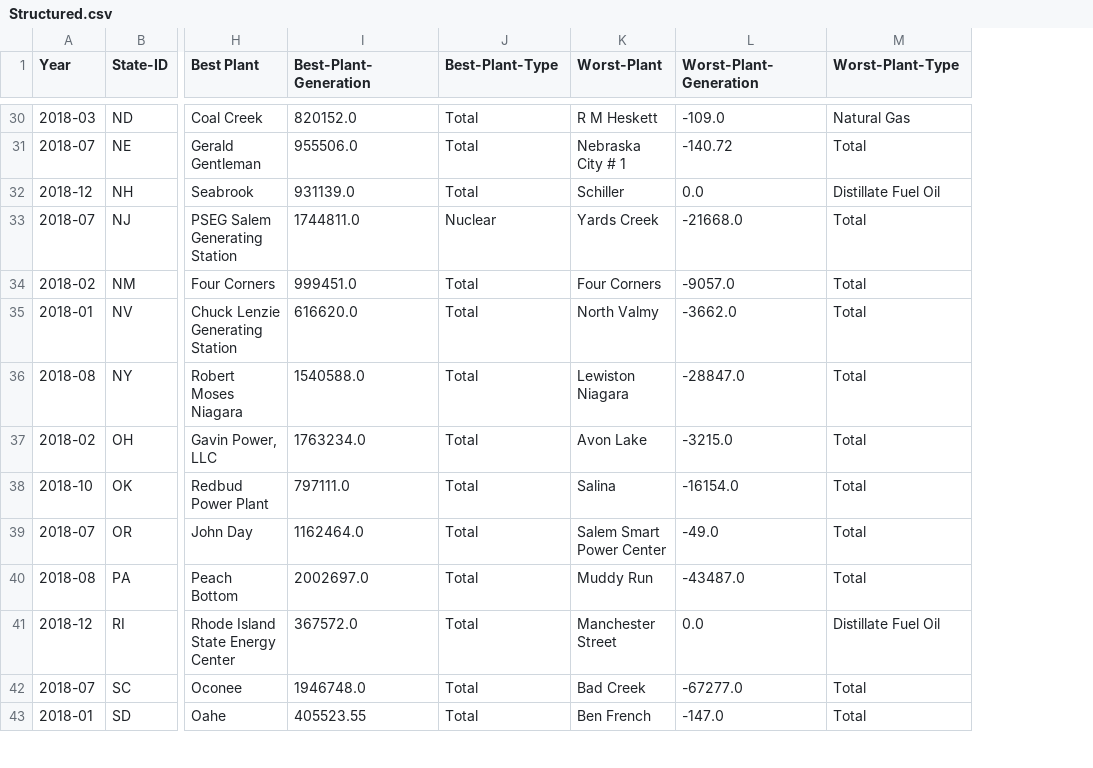
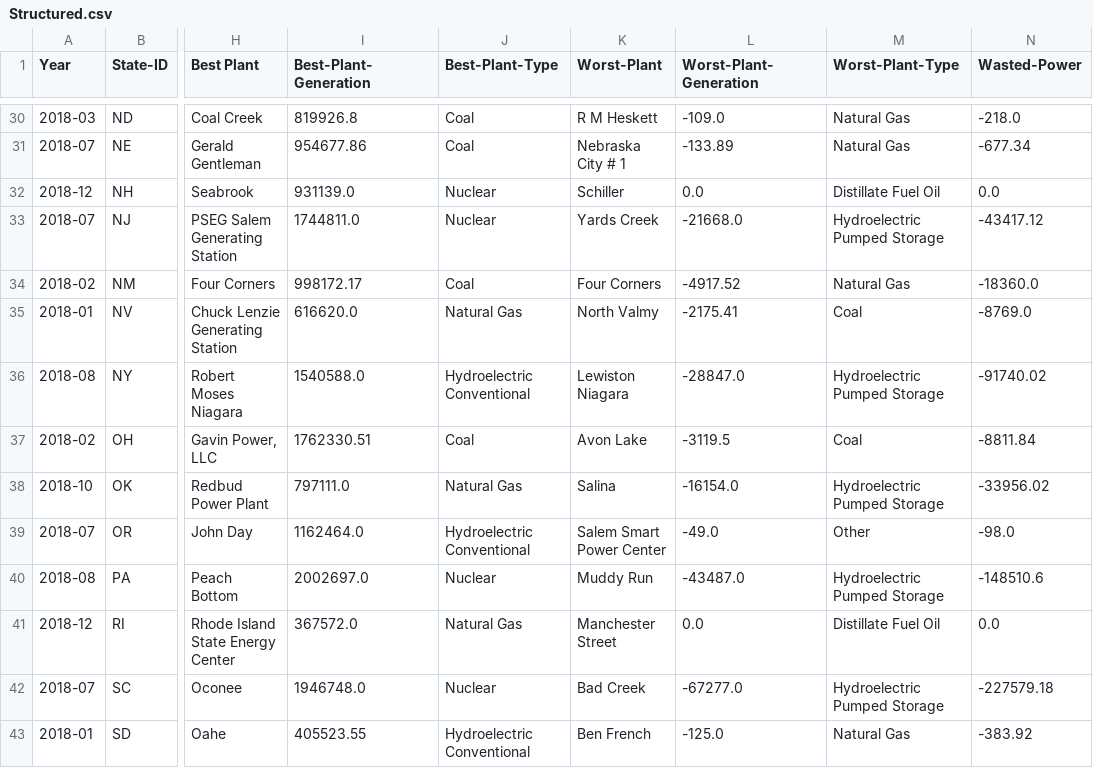
Before and after one commit to Elli0tB/Data-Wrangling, a CSV file: Final_Project/Structured.csv, drawn as a sheet; only a part is shown, gaps mark what is left out; the diff covers the shown part only; the diff names each change by its address in the sheet, - before the commit and + after, or states it on an @@ line.

```diff
--- a/Final_Project/Structured.csv
+++ b/Final_Project/Structured.csv
+column N (Wasted-Power), rows 30-43: -218.0 | -677.34 | 0.0 | -43417.12 | -18360.0 | -8769.0 | -91740.02 | -8811.84 | -33956.02 | -98.0 | -148510.6 | 0.0 | -227579.18 | -383.92
-I30 (Best-Plant-Generation): 820152.0
+I30 (Best-Plant-Generation): 819926.8
-J30:J31 (Best-Plant-Type): Total
+J30:J31 (Best-Plant-Type): Coal
-I31 (Best-Plant-Generation): 955506.0
+I31 (Best-Plant-Generation): 954677.86
-L31 (Worst-Plant-Generation): -140.72
+L31 (Worst-Plant-Generation): -133.89
-M31 (Worst-Plant-Type): Total
+M31 (Worst-Plant-Type): Natural Gas
-J32 (Best-Plant-Type): Total
+J32 (Best-Plant-Type): Nuclear
-M33 (Worst-Plant-Type): Total
+M33 (Worst-Plant-Type): Hydroelectric Pumped Storage
-I34 (Best-Plant-Generation): 999451.0
+I34 (Best-Plant-Generation): 998172.17
-J34 (Best-Plant-Type): Total
+J34 (Best-Plant-Type): Coal
-L34 (Worst-Plant-Generation): -9057.0
+L34 (Worst-Plant-Generation): -4917.52
-M34 (Worst-Plant-Type): Total
+M34 (Worst-Plant-Type): Natural Gas
-J35 (Best-Plant-Type): Total
+J35 (Best-Plant-Type): Natural Gas
-L35 (Worst-Plant-Generation): -3662.0
+L35 (Worst-Plant-Generation): -2175.41
-M35 (Worst-Plant-Type): Total
+M35 (Worst-Plant-Type): Coal
-J36 (Best-Plant-Type): Total
+J36 (Best-Plant-Type): Hydroelectric Conventional
-M36 (Worst-Plant-Type): Total
+M36 (Worst-Plant-Type): Hydroelectric Pumped Storage
-I37 (Best-Plant-Generation): 1763234.0
+I37 (Best-Plant-Generation): 1762330.51
-J37 (Best-Plant-Type): Total
+J37 (Best-Plant-Type): Coal
-L37 (Worst-Plant-Generation): -3215.0
+L37 (Worst-Plant-Generation): -3119.5
-M37 (Worst-Plant-Type): Total
+M37 (Worst-Plant-Type): Coal
-J38 (Best-Plant-Type): Total
+J38 (Best-Plant-Type): Natural Gas
-M38 (Worst-Plant-Type): Total
+M38 (Worst-Plant-Type): Hydroelectric Pumped Storage
-J39 (Best-Plant-Type): Total
+J39 (Best-Plant-Type): Hydroelectric Conventional
-M39 (Worst-Plant-Type): Total
+M39 (Worst-Plant-Type): Other
-J40 (Best-Plant-Type): Total
+J40 (Best-Plant-Type): Nuclear
-M40 (Worst-Plant-Type): Total
+M40 (Worst-Plant-Type): Hydroelectric Pumped Storage
-J41 (Best-Plant-Type): Total
+J41 (Best-Plant-Type): Natural Gas
-J42 (Best-Plant-Type): Total
+J42 (Best-Plant-Type): Nuclear
-M42 (Worst-Plant-Type): Total
+M42 (Worst-Plant-Type): Hydroelectric Pumped Storage
-J43 (Best-Plant-Type): Total
+J43 (Best-Plant-Type): Hydroelectric Conventional
-L43 (Worst-Plant-Generation): -147.0
+L43 (Worst-Plant-Generation): -125.0
-M43 (Worst-Plant-Type): Total
+M43 (Worst-Plant-Type): Natural Gas
```
Also changed, not shown: 91 edited cells elsewhere in this file, 12 other files.
